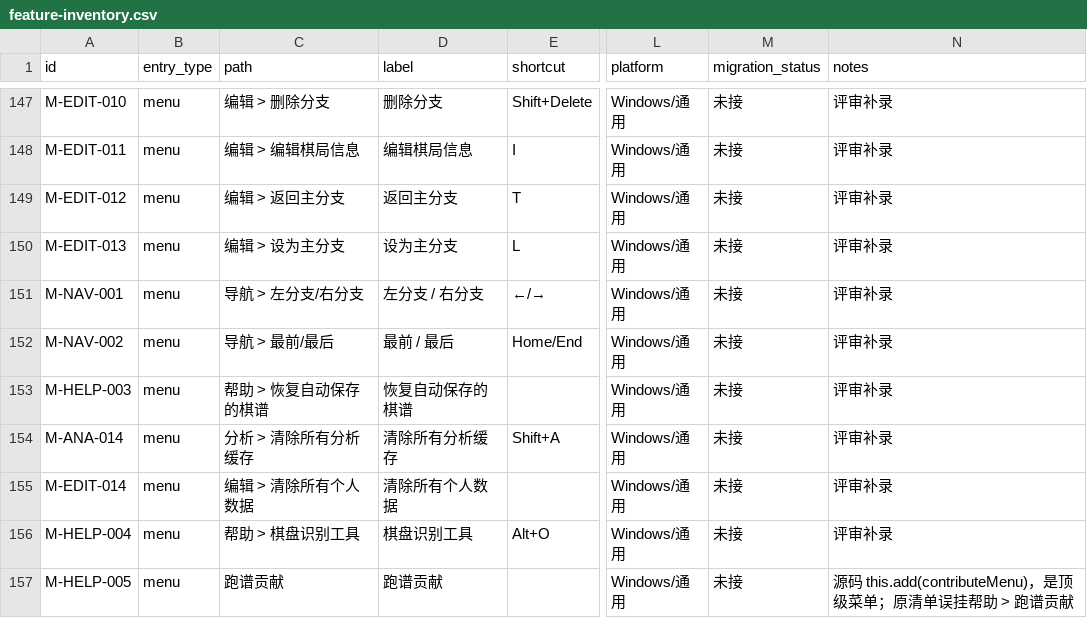
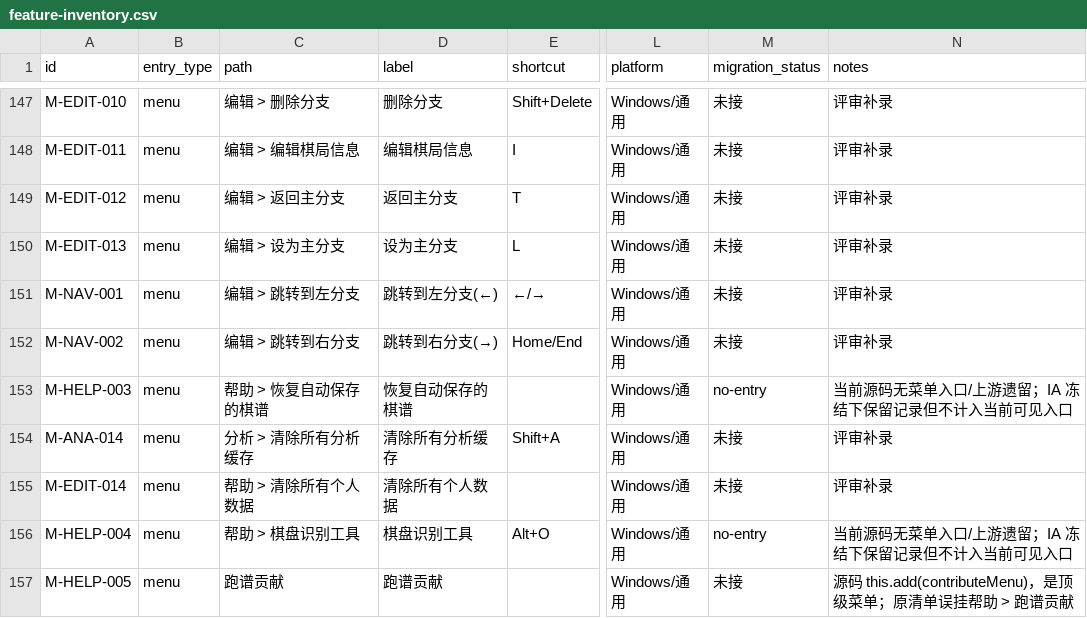
Before and after one commit to Coderchen-001/Katayzy, a CSV file: docs/ui2/feature-inventory.csv, drawn as a sheet; only a part is shown, gaps mark what is left out; the diff covers the shown part only; the diff names each change by its address in the sheet, - before the commit and + after, or states it on an @@ line.

Commit message:
docs(ui2): apply A-class path fixes and stabilize verifier

```diff
--- a/docs/ui2/feature-inventory.csv
+++ b/docs/ui2/feature-inventory.csv
-C151 (path): 导航 > 左分支/右分支
+C151 (path): 编辑 > 跳转到左分支
-D151 (label): 左分支 / 右分支
+D151 (label): 跳转到左分支(←)
-C152 (path): 导航 > 最前/最后
+C152 (path): 编辑 > 跳转到右分支
-D152 (label): 最前 / 最后
+D152 (label): 跳转到右分支(→)
-M153 (migration_status): 未接
+M153 (migration_status): no-entry
-N153 (notes): 评审补录
+N153 (notes): 当前源码无菜单入口/上游遗留；IA 冻结下保留记录但不计入当前可见入口
-C155 (path): 编辑 > 清除所有个人数据
+C155 (path): 帮助 > 清除所有个人数据
-M156 (migration_status): 未接
+M156 (migration_status): no-entry
-N156 (notes): 评审补录
+N156 (notes): 当前源码无菜单入口/上游遗留；IA 冻结下保留记录但不计入当前可见入口
```
Also changed, not shown: 2 added rows and 32 edited cells elsewhere in this file, docs/ui2/path-mismatch.csv, 5 other files.
